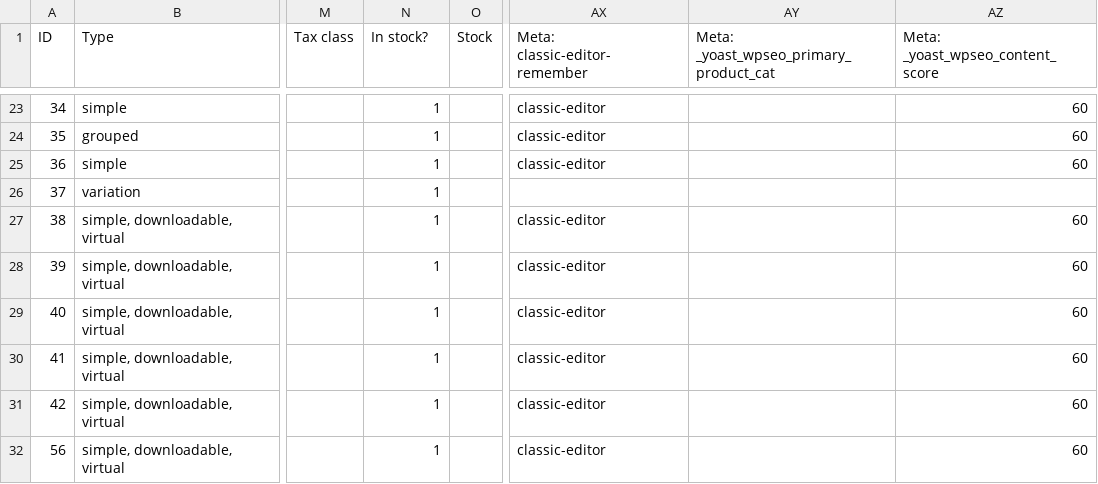
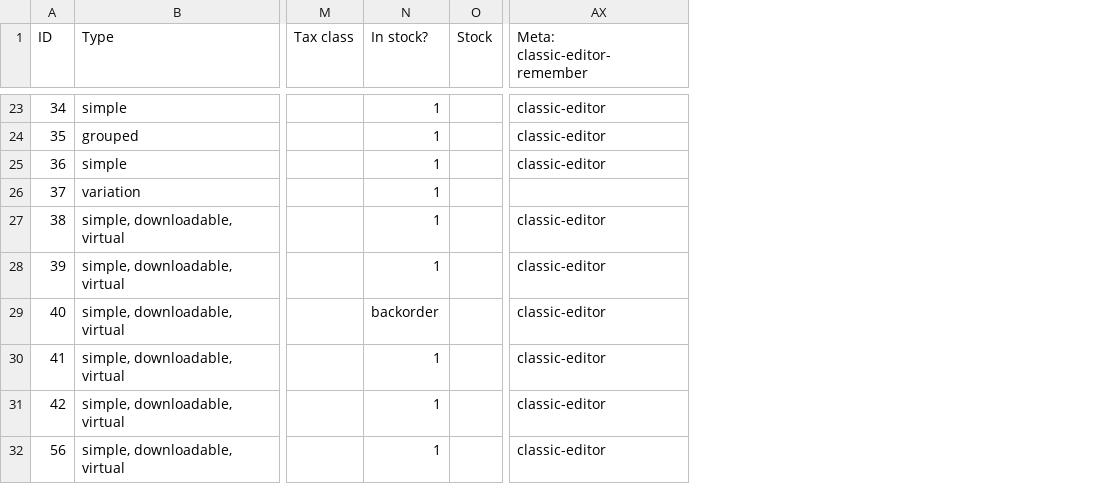
Before and after one commit to sayedulsayem/woocommerce-sample-product-data, a CSV file: product-sample-data.csv, drawn as a sheet; only a part is shown, gaps mark what is left out; the diff covers the shown part only; the diff names each change by its address in the sheet, - before the commit and + after, or states it on an @@ line.

```diff
--- a/product-sample-data.csv
+++ b/product-sample-data.csv
-column AY, row 1: Meta: _yoast_wpseo_primary_product_cat
-column AZ (Meta: _yoast_wpseo_content_score), rows 23-32: 60 | 60 | 60 |  | 60 | 60 | 60 | 60 | 60 | 60
-N29 (In stock?): 1
+N29 (In stock?): backorder
```
Also changed, not shown: 7 edited cells elsewhere in this file.
